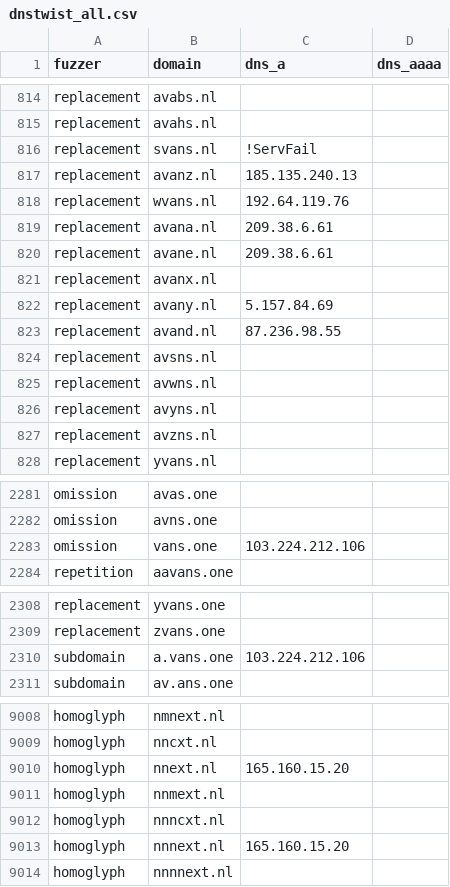
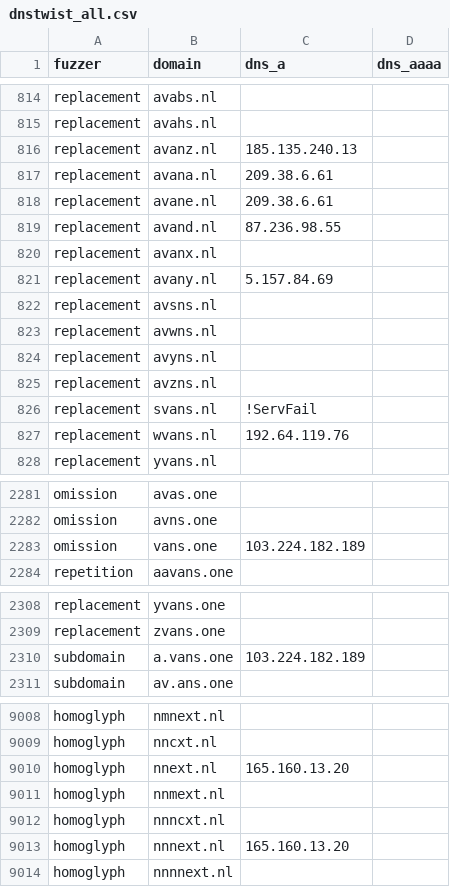
Before and after one commit to kqlen/Lists, a CSV file: DNSTWIST/data/dnstwist_all.csv, drawn as a sheet; only a part is shown, gaps mark what is left out; the diff covers the shown part only.

```diff
--- a/DNSTWIST/data/dnstwist_all.csv
+++ b/DNSTWIST/data/dnstwist_all.csv
@@ -815,10 +815,8 @@ replacement,avabs.nl,,
 replacement,avahs.nl,,
-replacement,svans.nl,!ServFail,
 replacement,avanz.nl,185.135.240.13,
-replacement,wvans.nl,192.64.119.76,
 replacement,avana.nl,209.38.6.61,
 replacement,avane.nl,209.38.6.61,
+replacement,avand.nl,87.236.98.55,
 replacement,avanx.nl,,
 replacement,avany.nl,5.157.84.69,
-replacement,avand.nl,87.236.98.55,
 replacement,avsns.nl,,
@@ -827,2 +825,4 @@ replacement,avyns.nl,,
 replacement,avzns.nl,,
+replacement,svans.nl,!ServFail,
+replacement,wvans.nl,192.64.119.76,
 replacement,yvans.nl,,
@@ -2282,3 +2282,3 @@ omission,avas.one,,
 omission,avns.one,,
-omission,vans.one,103.224.212.106,
+omission,vans.one,103.224.182.189,
 repetition,aavans.one,,
@@ -2309,3 +2309,3 @@ replacement,yvans.one,,
 replacement,zvans.one,,
-subdomain,a.vans.one,103.224.212.106,
+subdomain,a.vans.one,103.224.182.189,
 subdomain,av.ans.one,,
@@ -9009,6 +9009,6 @@ homoglyph,nmnext.nl,,
 homoglyph,nncxt.nl,,
-homoglyph,nnext.nl,165.160.15.20,
+homoglyph,nnext.nl,165.160.13.20,
 homoglyph,nnmext.nl,,
 homoglyph,nnncxt.nl,,
-homoglyph,nnnext.nl,165.160.15.20,
+homoglyph,nnnext.nl,165.160.13.20,
 homoglyph,nnnnext.nl,,
```
Also changed, not shown: 1 added row, 1 removed row, 5 moved rows and 8 edited cells elsewhere in this file.
